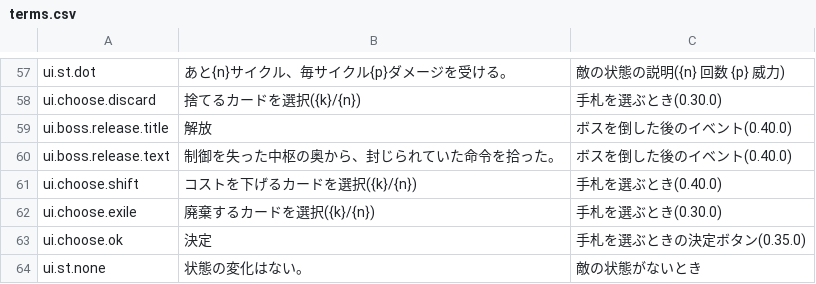
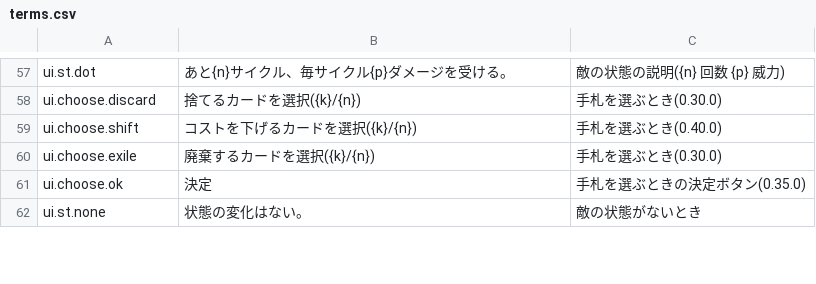
Before and after one commit to Takoyaki-dayo/Ascendroid, a CSV file: text/terms.csv, drawn as a sheet; only a part is shown, gaps mark what is left out.

```diff
--- a/text/terms.csv
+++ b/text/terms.csv
@@ -58,4 +58,2 @@ ui.st.dot,あと{n}サイクル、毎サイクル{p}ダメージを受ける。,
 ui.choose.discard,捨てるカードを選択({k}/{n}),手札を選ぶとき(0.30.0)
-ui.boss.release.title,解放,ボスを倒した後のイベント(0.40.0)
-ui.boss.release.text,制御を失った中枢の奥から、封じられていた命令を拾った。,ボスを倒した後のイベント(0.40.0)
 ui.choose.shift,コストを下げるカードを選択({k}/{n}),手札を選ぶとき(0.40.0)
```
Also changed, not shown: text/events.csv, 5 other files.
